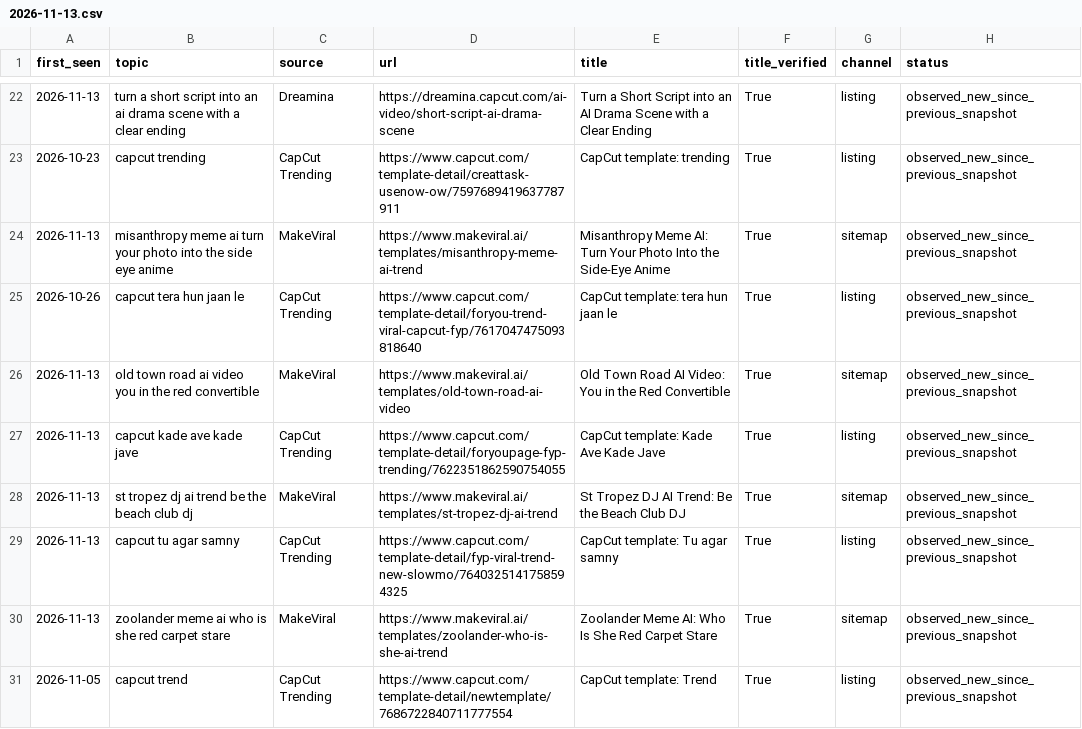
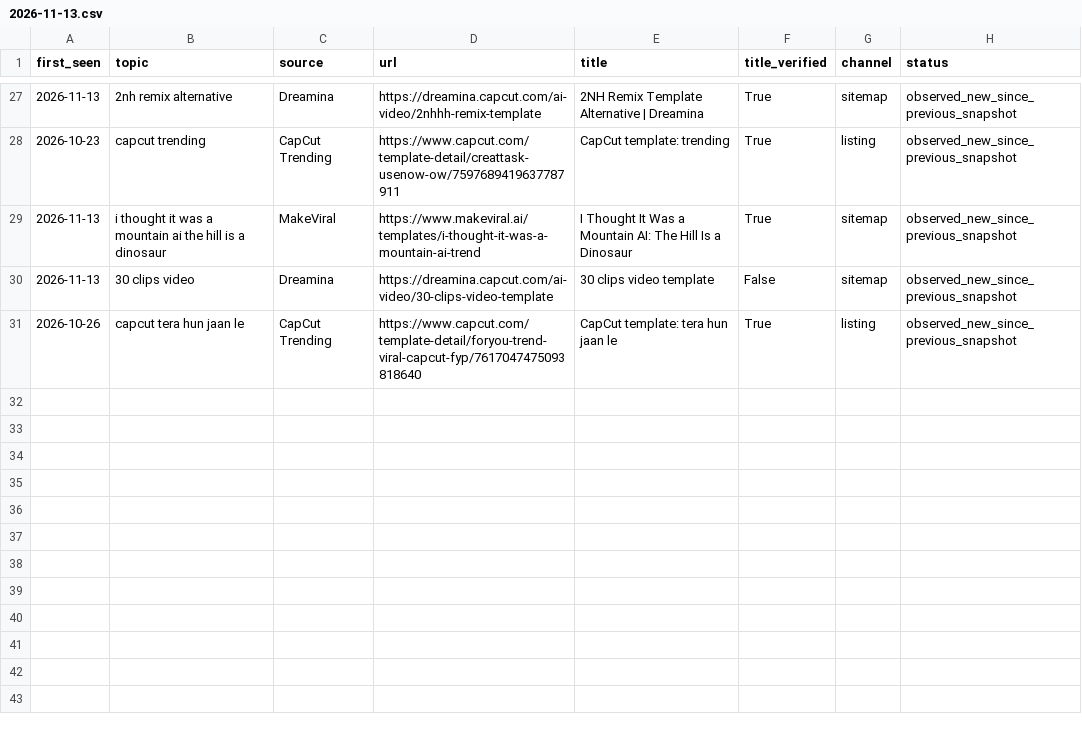
Before and after one commit to yestar2023-alt/trendradar, a CSV file: ai-video-radar/reports/2026-11-13.csv, drawn as a sheet; only a part is shown, gaps mark what is left out; the diff covers the shown part only.

```diff
--- a/ai-video-radar/reports/2026-11-13.csv
+++ b/ai-video-radar/reports/2026-11-13.csv
@@ -22,10 +27,5 @@
-2026-11-13,turn a short script into an ai drama scene with a clear ending,Dreamina,https://dreamina.capcut.com/ai-video/short-script-ai-drama-scene,Turn a Short Script into an AI Drama Scene with a Clear Ending,True,listing,observed_new_since_previous_snapshot
+2026-11-13,2nh remix alternative,Dreamina,https://dreamina.capcut.com/ai-video/2nhhh-remix-template,2NH Remix Template Alternative | Dreamina,True,sitemap,observed_new_since_previous_snapshot
 2026-10-23,capcut trending,CapCut Trending,https://www.capcut.com/template-detail/creattask-usenow-ow/7597689419637787911,CapCut template: trending,True,listing,observed_new_since_previous_snapshot
-2026-11-13,misanthropy meme ai turn your photo into the side eye anime,MakeViral,https://www.makeviral.ai/templates/misanthropy-meme-ai-trend,Misanthropy Meme AI: Turn Your Photo Into the Side-Eye Anime,True,sitemap,observed_new_since_previous_snapshot
+2026-11-13,i thought it was a mountain ai the hill is a dinosaur,MakeViral,https://www.makeviral.ai/templates/i-thought-it-was-a-mountain-ai-trend,I Thought It Was a Mountain AI: The Hill Is a Dinosaur,True,sitemap,observed_new_since_previous_snapshot
+2026-11-13,30 clips video,Dreamina,https://dreamina.capcut.com/ai-video/30-clips-video-template,30 clips video template,False,sitemap,observed_new_since_previous_snapshot
 2026-10-26,capcut tera hun jaan le,CapCut Trending,https://www.capcut.com/template-detail/foryou-trend-viral-capcut-fyp/7617047475093818640,CapCut template: tera hun jaan le,True,listing,observed_new_since_previous_snapshot
-2026-11-13,old town road ai video you in the red convertible,MakeViral,https://www.makeviral.ai/templates/old-town-road-ai-video,Old Town Road AI Video: You in the Red Convertible,True,sitemap,observed_new_since_previous_snapshot
-2026-11-13,capcut kade ave kade jave,CapCut Trending,https://www.capcut.com/template-detail/foryoupage-fyp-trending/7622351862590754055,CapCut template: Kade Ave Kade Jave,True,listing,observed_new_since_previous_snapshot
-2026-11-13,st tropez dj ai trend be the beach club dj,MakeViral,https://www.makeviral.ai/templates/st-tropez-dj-ai-trend,St Tropez DJ AI Trend: Be the Beach Club DJ,True,sitemap,observed_new_since_previous_snapshot
-2026-11-13,capcut tu agar samny,CapCut Trending,https://www.capcut.com/template-detail/fyp-viral-trend-new-slowmo/7640325141758594325,CapCut template: Tu agar samny,True,listing,observed_new_since_previous_snapshot
-2026-11-13,zoolander meme ai who is she red carpet stare,MakeViral,https://www.makeviral.ai/templates/zoolander-who-is-she-ai-trend,Zoolander Meme AI: Who Is She Red Carpet Stare,True,sitemap,observed_new_since_previous_snapshot
-2026-11-05,capcut trend,CapCut Trending,https://www.capcut.com/template-detail/newtemplate/7686722840711777554,CapCut template: Trend,True,listing,observed_new_since_previous_snapshot
```
Also changed, not shown: 7 added rows, 2 removed rows, 1 moved row and 20 edited cells elsewhere in this file, ai-video-radar/reports/2026-11-13-seo.csv, ai-video-radar/reports/health-latest.csv, 11 other files.
